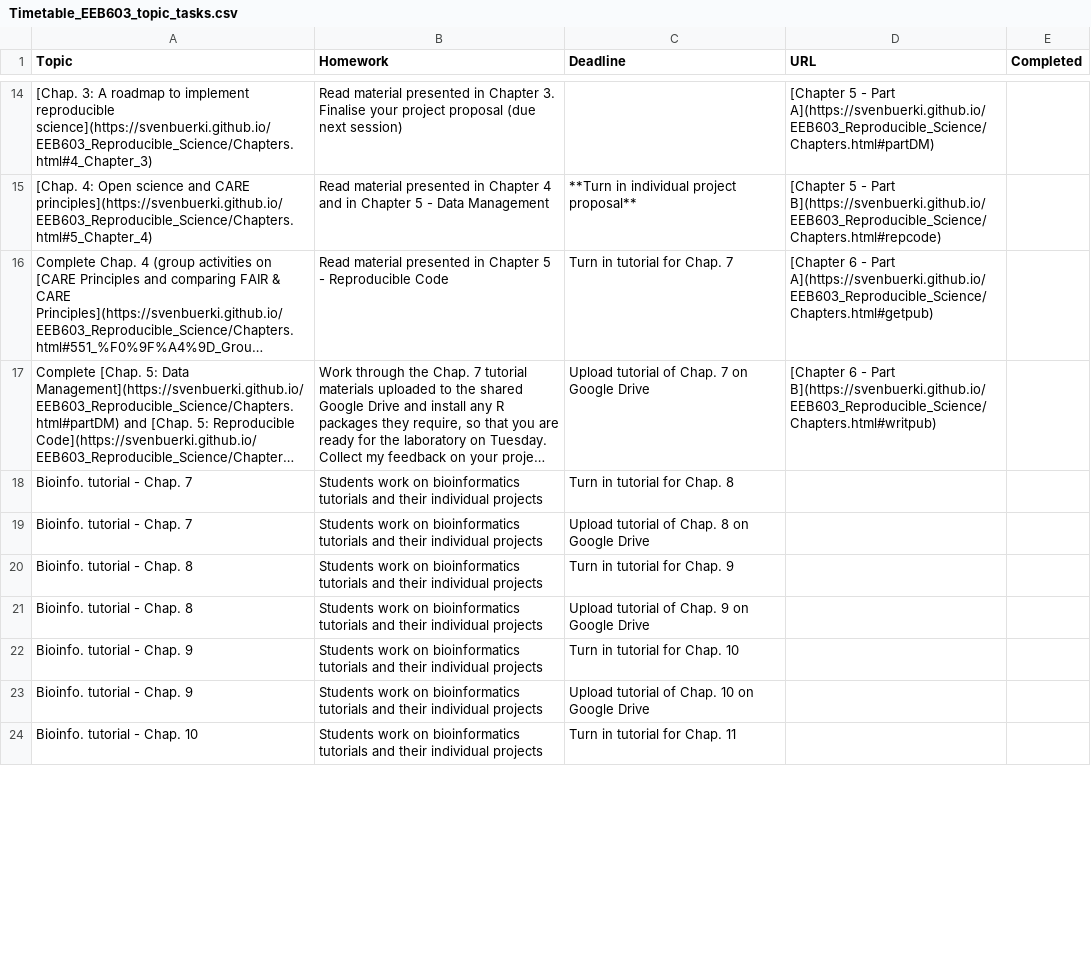
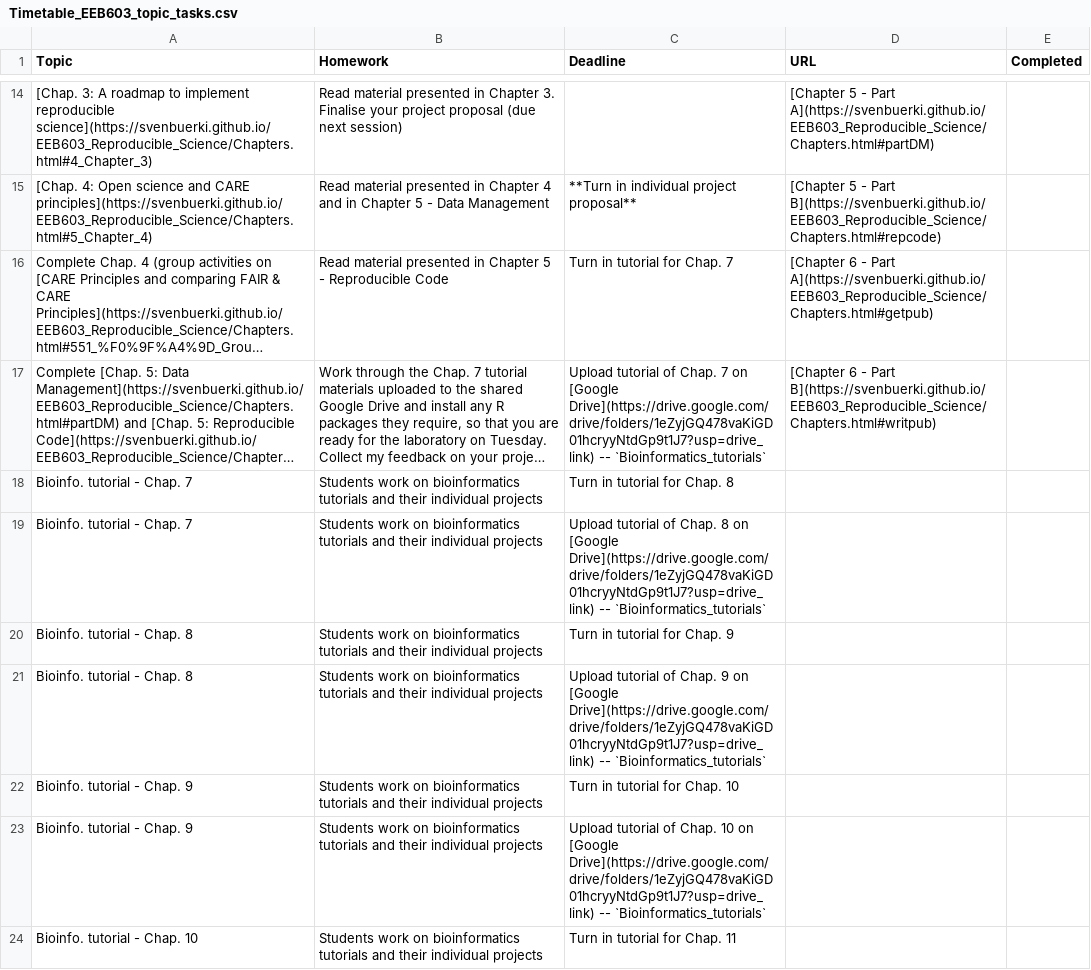
Before and after one commit to svenbuerki/EEB603_Reproducible_Science, a CSV file: Data/Timetable_EEB603_topic_tasks.csv, drawn as a sheet; only a part is shown, gaps mark what is left out; long unchanged cells end in …; the diff covers the shown part only; the diff names each change by its address in the sheet, - before the commit and + after, or states it on an @@ line.

Commit message:
Updated info about shared Google Drive

```diff
--- a/Data/Timetable_EEB603_topic_tasks.csv
+++ b/Data/Timetable_EEB603_topic_tasks.csv
-C17 (Deadline): …7 on Google Drive
+C17 (Deadline): …7 on [Google Drive](https://drive.google.com/drive/folders/1eZyjGQ478vaKiGD01hcryyNtdGp9t1J7?usp=drive_link) -- `Bioinformatics_tutorials`
-C19 (Deadline): …8 on Google Drive
+C19 (Deadline): …8 on [Google Drive](https://drive.google.com/drive/folders/1eZyjGQ478vaKiGD01hcryyNtdGp9t1J7?usp=drive_link) -- `Bioinformatics_tutorials`
-C21 (Deadline): …9 on Google Drive
+C21 (Deadline): …9 on [Google Drive](https://drive.google.com/drive/folders/1eZyjGQ478vaKiGD01hcryyNtdGp9t1J7?usp=drive_link) -- `Bioinformatics_tutorials`
-C23 (Deadline): …10 on Google Drive
+C23 (Deadline): …10 on [Google Drive](https://drive.google.com/drive/folders/1eZyjGQ478vaKiGD01hcryyNtdGp9t1J7?usp=drive_link) -- `Bioinformatics_tutorials`
```
Also changed, not shown: 4 edited cells elsewhere in this file, 5 other files.
